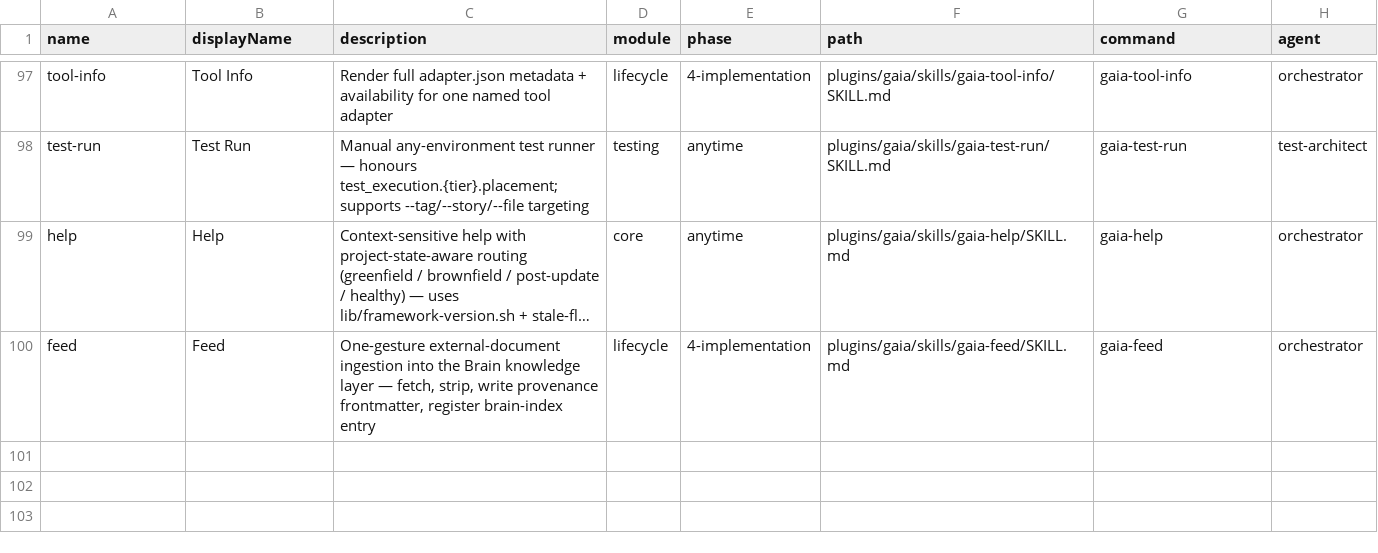
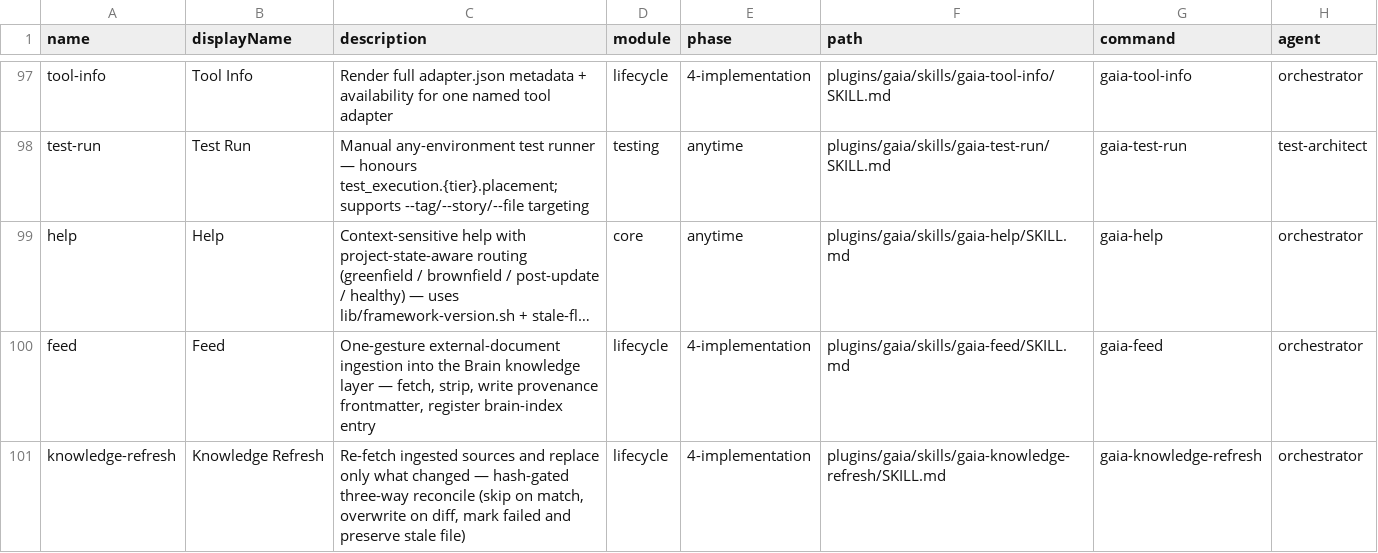
Before and after one commit to gaiastudio-ai/gaia-framework, a CSV file: plugins/gaia/knowledge/workflow-manifest.csv, drawn as a sheet; only a part is shown, gaps mark what is left out; long unchanged cells end in ….

Commit message:
feat(E110-S10): gaia-knowledge-refresh hash-gated re-fetch lifecycle (#1511)
Story: E110-S10

```diff
--- a/plugins/gaia/knowledge/workflow-manifest.csv
+++ b/plugins/gaia/knowledge/workflow-manifest.csv
@@ -100 +100,2 @@ name,displayName,description,module,phase,path,command,agent
 "feed","Feed","One-gesture external-document ingestion into the Brain knowledge layer — fetch, strip, write provenance frontmatter, register brain-index entry","lifecycle","4-implementation","plugins/gaia/skills/gaia-feed/SKILL.md","gaia-feed","orchestrator"
+"knowledge-refresh","Knowledge Refresh","Re-fetch ingested sources and replace only what changed — hash-gated three-way reconcile (skip on match, overwrite on diff, mark failed and preserve stale file)","lifecycle","4-implementation","plugins/gaia/skills/gaia-knowledge-refresh/SKILL.md","gaia-knowledge-refresh","orchestrator"
```
Also changed, not shown: plugins/gaia/knowledge/gaia-help.csv, 8 other files.
